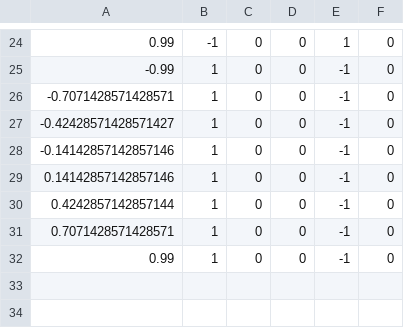
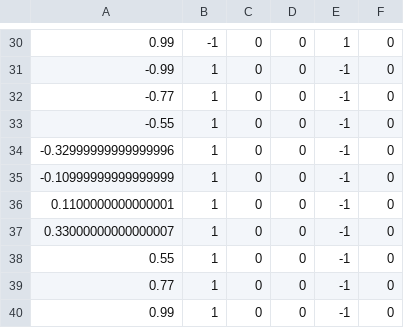
Before and after one commit to XianyiCheng/HiDex, a CSV file: python/points.csv, drawn as a sheet; only a part is shown, gaps mark what is left out; the diff covers the shown part only.

```diff
--- a/python/points.csv
+++ b/python/points.csv
@@ -25,8 +31,10 @@
 -0.99,1,0,0,-1,0
--0.7071428571428571,1,0,0,-1,0
--0.42428571428571427,1,0,0,-1,0
--0.14142857142857146,1,0,0,-1,0
-0.14142857142857146,1,0,0,-1,0
-0.4242857142857144,1,0,0,-1,0
-0.7071428571428571,1,0,0,-1,0
+-0.77,1,0,0,-1,0
+-0.55,1,0,0,-1,0
+-0.32999999999999996,1,0,0,-1,0
+-0.10999999999999999,1,0,0,-1,0
+0.1100000000000001,1,0,0,-1,0
+0.33000000000000007,1,0,0,-1,0
+0.55,1,0,0,-1,0
+0.77,1,0,0,-1,0
 0.99,1,0,0,-1,0
```
Also changed, not shown: 6 added rows and 18 edited cells elsewhere in this file, data/delta_array/cube_surface_contacts_2D.csv, 17 other files.
